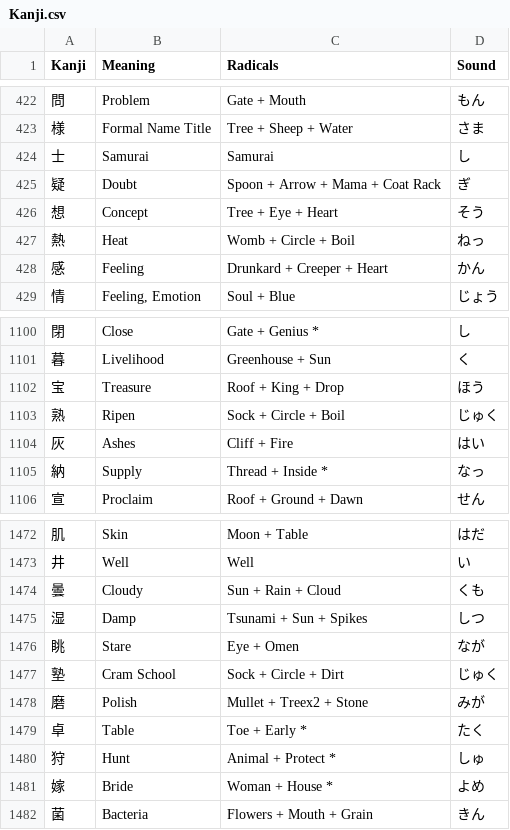
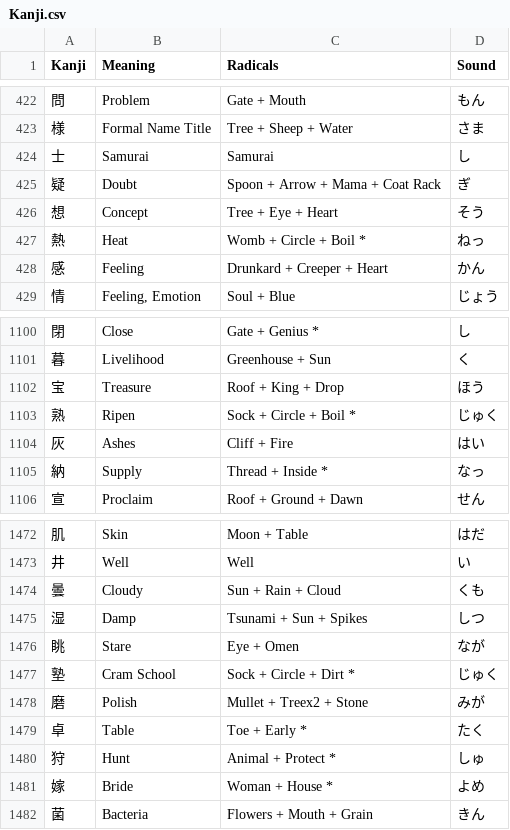
Before and after one commit to Goezs/kanji_with_radicals, a CSV file: Kanji.csv, drawn as a sheet; only a part is shown, gaps mark what is left out.

Commit message:
kanji.csv - circle * correction

```diff
--- a/Kanji.csv
+++ b/Kanji.csv
@@ -426,3 +426,3 @@ Kanji,Meaning,Radicals,Sound
 想,Concept,Tree + Eye + Heart,そう
-熱,Heat,Womb + Circle + Boil,ねっ
+熱,Heat,Womb + Circle + Boil *,ねっ
 感,Feeling,Drunkard + Creeper + Heart,かん
@@ -1102,3 +1102,3 @@ Kanji,Meaning,Radicals,Sound
 宝,Treasure,Roof + King + Drop,ほう
-熟,Ripen,Sock + Circle + Boil,じゅく
+熟,Ripen,Sock + Circle + Boil *,じゅく
 灰,Ashes,Cliff + Fire,はい
@@ -1476,3 +1476,3 @@ Kanji,Meaning,Radicals,Sound
 眺,Stare,Eye + Omen,なが
-塾,Cram School,Sock + Circle + Dirt,じゅく
+塾,Cram School,Sock + Circle + Dirt *,じゅく
 磨,Polish,Mullet + Treex2 + Stone,みが
```
